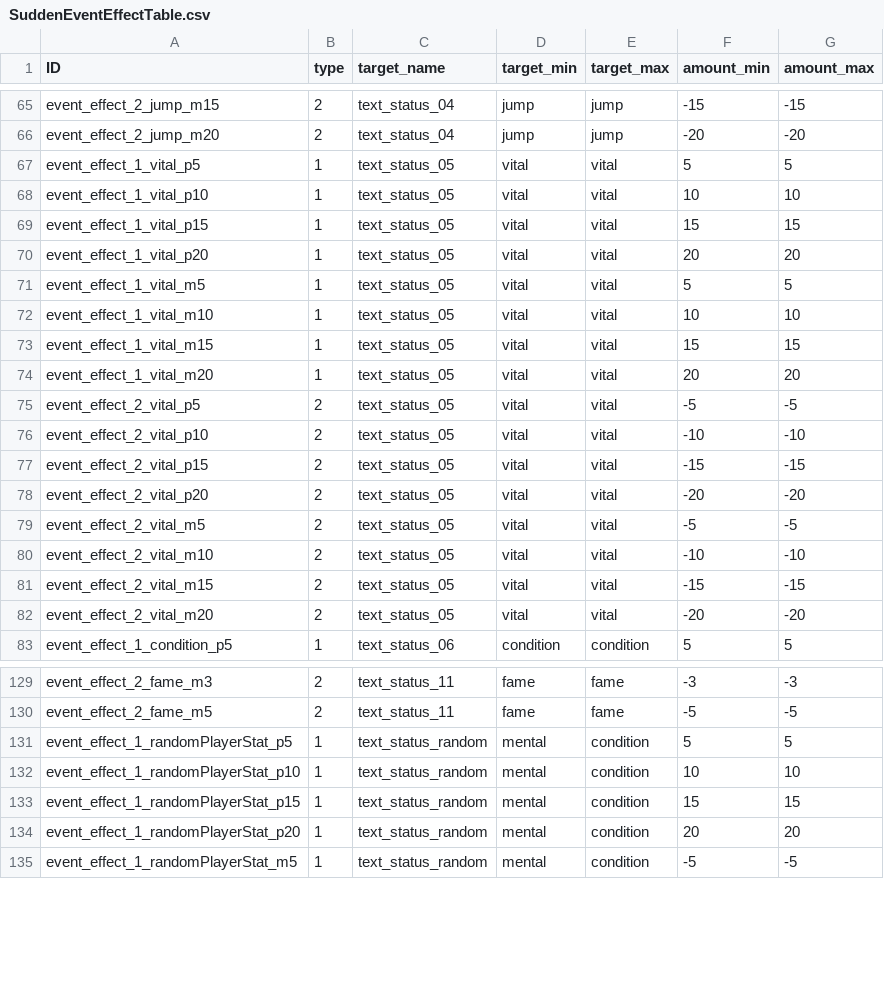
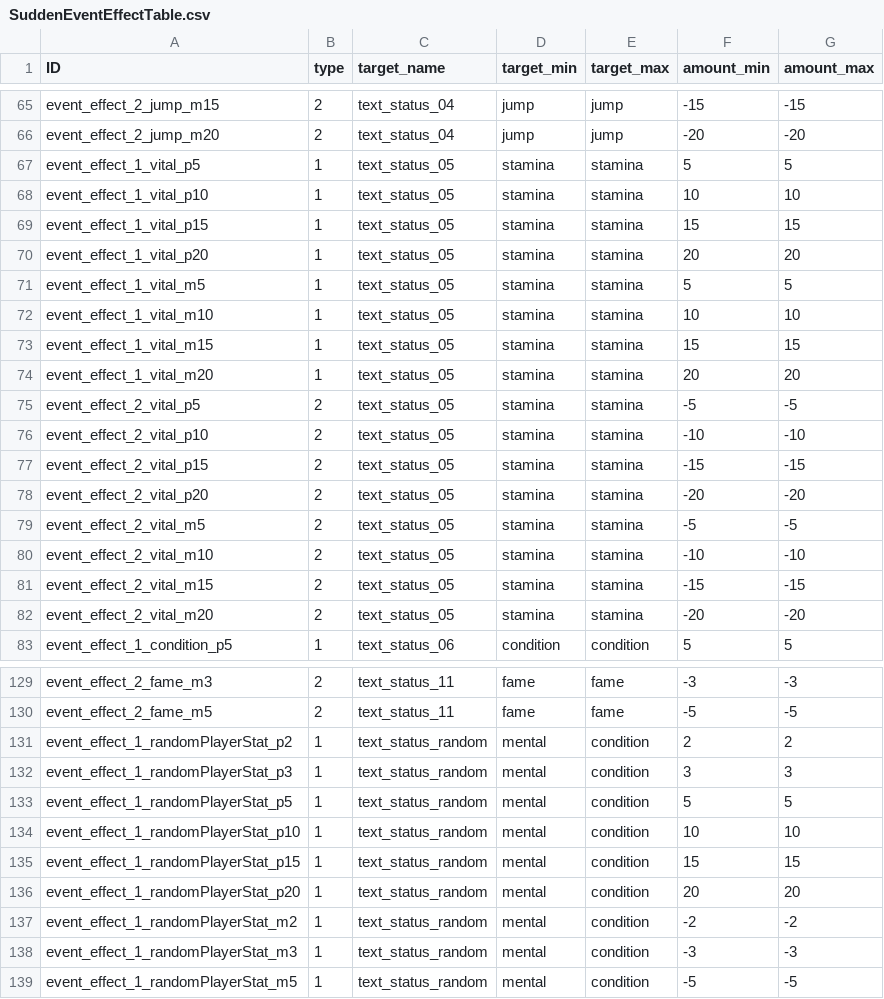
Before and after one commit to Ellug/Project_Rebound, a CSV file: Assets/CSV/SuddenEventEffectTable.csv, drawn as a sheet; only a part is shown, gaps mark what is left out.

```diff
--- a/Assets/CSV/SuddenEventEffectTable.csv
+++ b/Assets/CSV/SuddenEventEffectTable.csv
@@ -66,18 +66,18 @@ event_effect_2_jump_m15,2,text_status_04,jump,jump,-15,-15
 event_effect_2_jump_m20,2,text_status_04,jump,jump,-20,-20
-event_effect_1_vital_p5,1,text_status_05,vital,vital,5,5
-event_effect_1_vital_p10,1,text_status_05,vital,vital,10,10
-event_effect_1_vital_p15,1,text_status_05,vital,vital,15,15
-event_effect_1_vital_p20,1,text_status_05,vital,vital,20,20
-event_effect_1_vital_m5,1,text_status_05,vital,vital,5,5
-event_effect_1_vital_m10,1,text_status_05,vital,vital,10,10
-event_effect_1_vital_m15,1,text_status_05,vital,vital,15,15
-event_effect_1_vital_m20,1,text_status_05,vital,vital,20,20
-event_effect_2_vital_p5,2,text_status_05,vital,vital,-5,-5
-event_effect_2_vital_p10,2,text_status_05,vital,vital,-10,-10
-event_effect_2_vital_p15,2,text_status_05,vital,vital,-15,-15
-event_effect_2_vital_p20,2,text_status_05,vital,vital,-20,-20
-event_effect_2_vital_m5,2,text_status_05,vital,vital,-5,-5
-event_effect_2_vital_m10,2,text_status_05,vital,vital,-10,-10
-event_effect_2_vital_m15,2,text_status_05,vital,vital,-15,-15
-event_effect_2_vital_m20,2,text_status_05,vital,vital,-20,-20
+event_effect_1_vital_p5,1,text_status_05,stamina,stamina,5,5
+event_effect_1_vital_p10,1,text_status_05,stamina,stamina,10,10
+event_effect_1_vital_p15,1,text_status_05,stamina,stamina,15,15
+event_effect_1_vital_p20,1,text_status_05,stamina,stamina,20,20
+event_effect_1_vital_m5,1,text_status_05,stamina,stamina,5,5
+event_effect_1_vital_m10,1,text_status_05,stamina,stamina,10,10
+event_effect_1_vital_m15,1,text_status_05,stamina,stamina,15,15
+event_effect_1_vital_m20,1,text_status_05,stamina,stamina,20,20
+event_effect_2_vital_p5,2,text_status_05,stamina,stamina,-5,-5
+event_effect_2_vital_p10,2,text_status_05,stamina,stamina,-10,-10
+event_effect_2_vital_p15,2,text_status_05,stamina,stamina,-15,-15
+event_effect_2_vital_p20,2,text_status_05,stamina,stamina,-20,-20
+event_effect_2_vital_m5,2,text_status_05,stamina,stamina,-5,-5
+event_effect_2_vital_m10,2,text_status_05,stamina,stamina,-10,-10
+event_effect_2_vital_m15,2,text_status_05,stamina,stamina,-15,-15
+event_effect_2_vital_m20,2,text_status_05,stamina,stamina,-20,-20
 event_effect_1_condition_p5,1,text_status_06,condition,condition,5,5
@@ -130,2 +130,4 @@ event_effect_2_fame_m3,2,text_status_11,fame,fame,-3,-3
 event_effect_2_fame_m5,2,text_status_11,fame,fame,-5,-5
+event_effect_1_randomPlayerStat_p2,1,text_status_random,mental,condition,2,2
+event_effect_1_randomPlayerStat_p3,1,text_status_random,mental,condition,3,3
 event_effect_1_randomPlayerStat_p5,1,text_status_random,mental,condition,5,5
@@ -134,2 +136,4 @@ event_effect_1_randomPlayerStat_p15,1,text_status_random,mental,condition,15,15
 event_effect_1_randomPlayerStat_p20,1,text_status_random,mental,condition,20,20
+event_effect_1_randomPlayerStat_m2,1,text_status_random,mental,condition,-2,-2
+event_effect_1_randomPlayerStat_m3,1,text_status_random,mental,condition,-3,-3
 event_effect_1_randomPlayerStat_m5,1,text_status_random,mental,condition,-5,-5
```
Also changed, not shown: Assets/CSV/SchoolNameTable.csv, Assets/CSV/StudentNameTable.csv, 45 other files.
